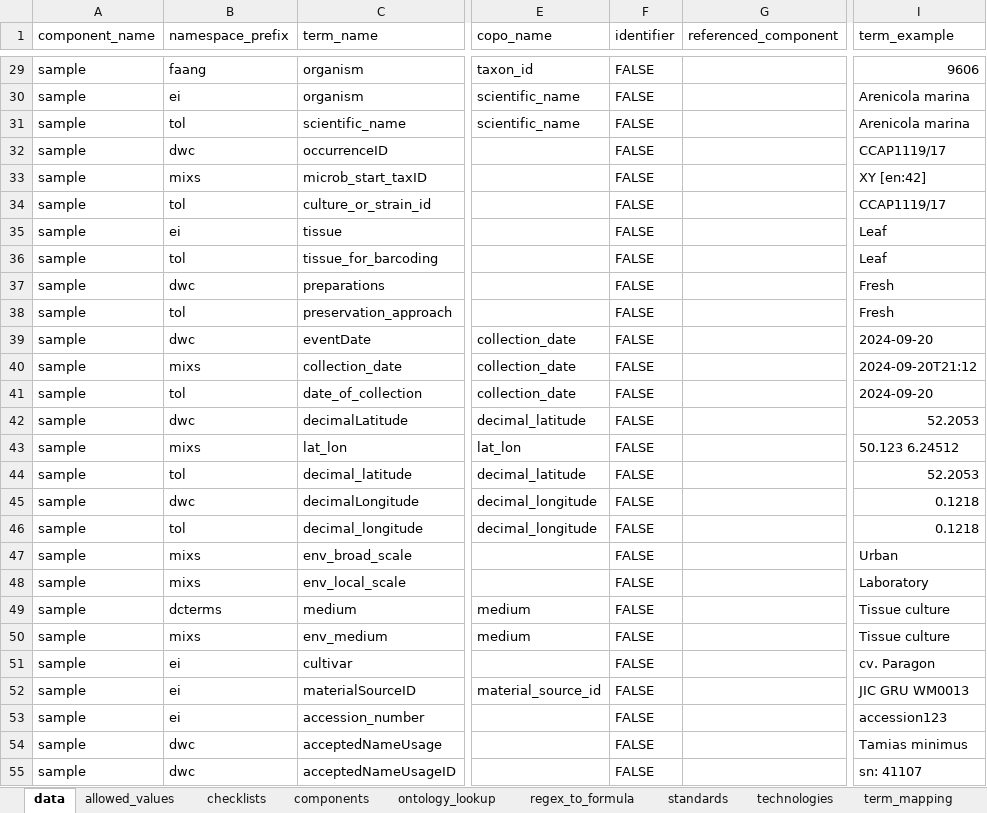
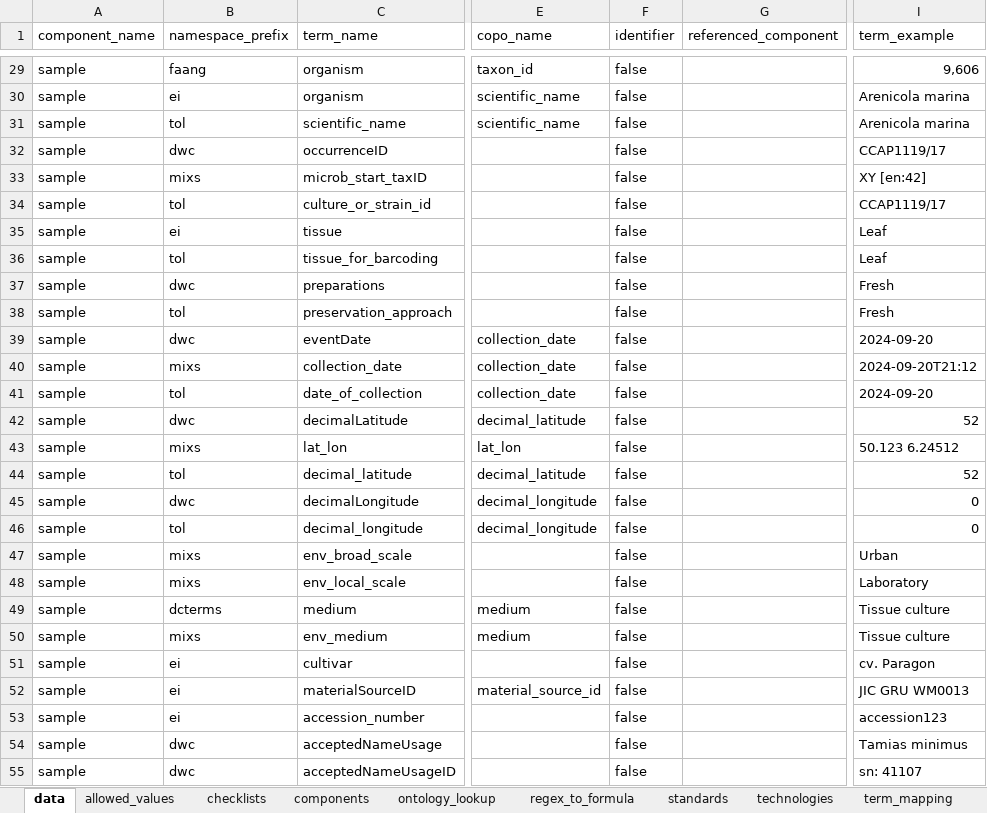
Before and after one commit to TGAC/SingleCellSchemas, an Excel workbook: schemas/singlecell_schema_main_v0.1.xlsx, sheet data, drawn as a sheet; only a part is shown, gaps mark what is left out; values as stored, in another font and other column widths than the file's, no cell formats; the diff covers the shown part only; the diff names each change by its address in the sheet, - before the commit and + after, or states it on an @@ line.

```diff
--- a/schemas/singlecell_schema_main_v0.1.xlsx (sheet data)
+++ b/schemas/singlecell_schema_main_v0.1.xlsx (sheet data)
-F29:F55 (identifier): FALSE
+F29:F55 (identifier): false
-I29 (term_example): 9606
+I29 (term_example): 9,606
-I42 (term_example): 52.2053
+I42 (term_example): 52
-I44 (term_example): 52.2053
+I44 (term_example): 52
-I45:I46 (term_example): 0.1218
+I45:I46 (term_example): 0
```
Also changed, not shown: 434 edited cells elsewhere in this sheet, cell formats, dist/checklists/xlsx/dwc/sc_rnaseq_dwc_v0.1.xlsx, dist/checklists/xlsx/faang/sc_rnaseq_faang_v0.1.xlsx, 36 other files.
